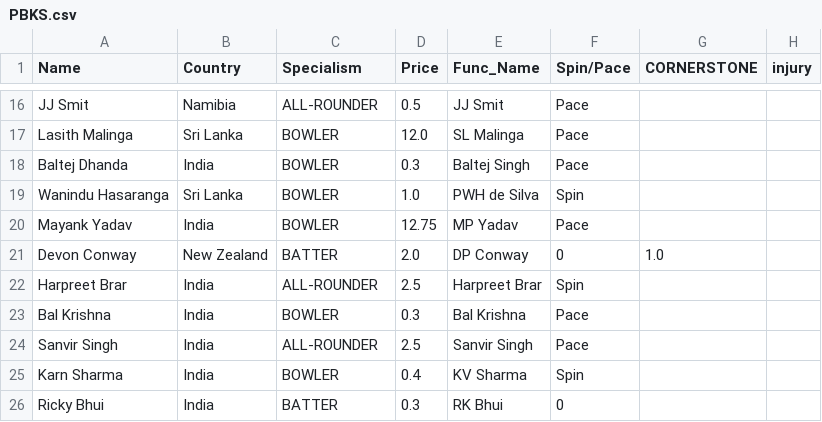
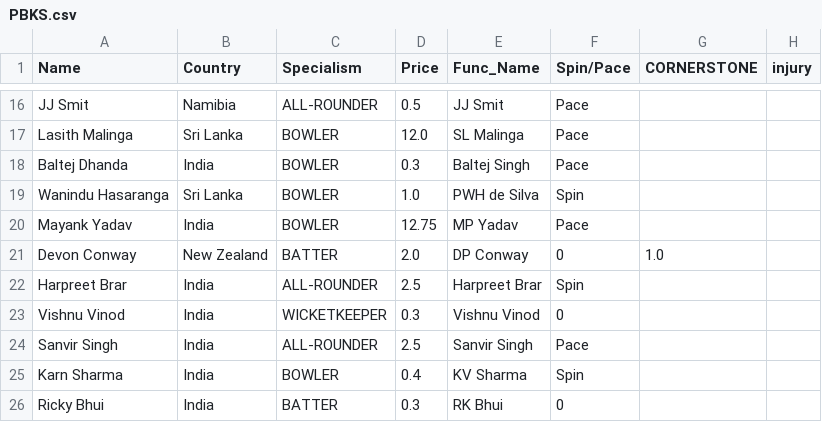
Before and after one commit to RoumyaDas/SPL, a CSV file: SPL/data/Squads/PBKS.csv, drawn as a sheet; only a part is shown, gaps mark what is left out; removed rows and columns are numbered as before the commit, all else as after; the diff names each change by its address in the sheet, - before the commit and + after, or states it on an @@ line.

```diff
--- a/SPL/data/Squads/PBKS.csv
+++ b/SPL/data/Squads/PBKS.csv
-row 23: Bal Krishna | India | BOWLER | 0.3 | Bal Krishna | Pace
+row 23: Vishnu Vinod | India | WICKETKEEPER | 0.3 | Vishnu Vinod | 0
```
Also changed, not shown: SPL/data/Squads/CSK.csv, SPL/data/Squads/RCB.csv, 1 other file.
